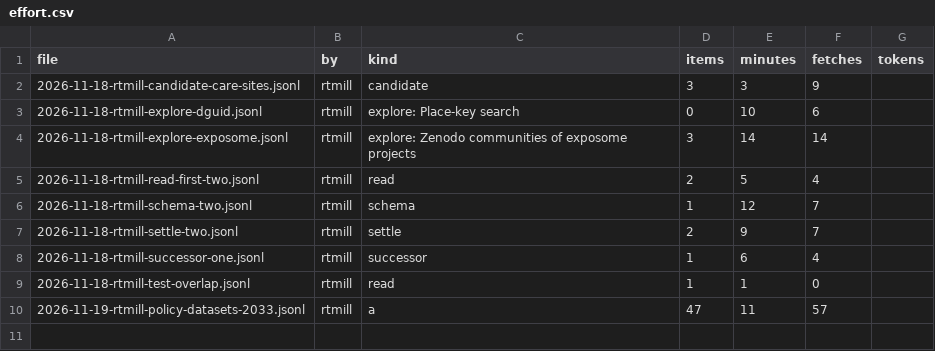
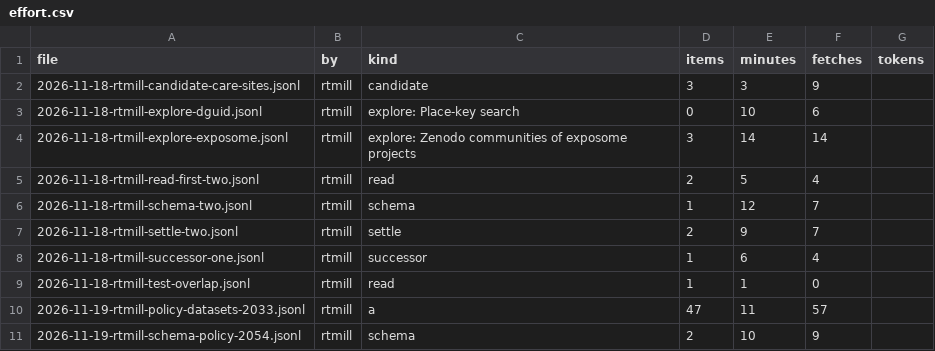
Before and after one commit to rtmill/gaia-data-inventory, a CSV file: build/effort.csv, drawn as a sheet.

```diff
--- a/build/effort.csv
+++ b/build/effort.csv
@@ -10 +10,2 @@ file,by,kind,items,minutes,fetches,tokens
 2026-11-19-rtmill-policy-datasets-2033.jsonl,rtmill,a,47,11,57,
+2026-11-19-rtmill-schema-policy-2054.jsonl,rtmill,schema,2,10,9,
```
Also changed, not shown: build/inventory-verified.csv, 5 other files.
